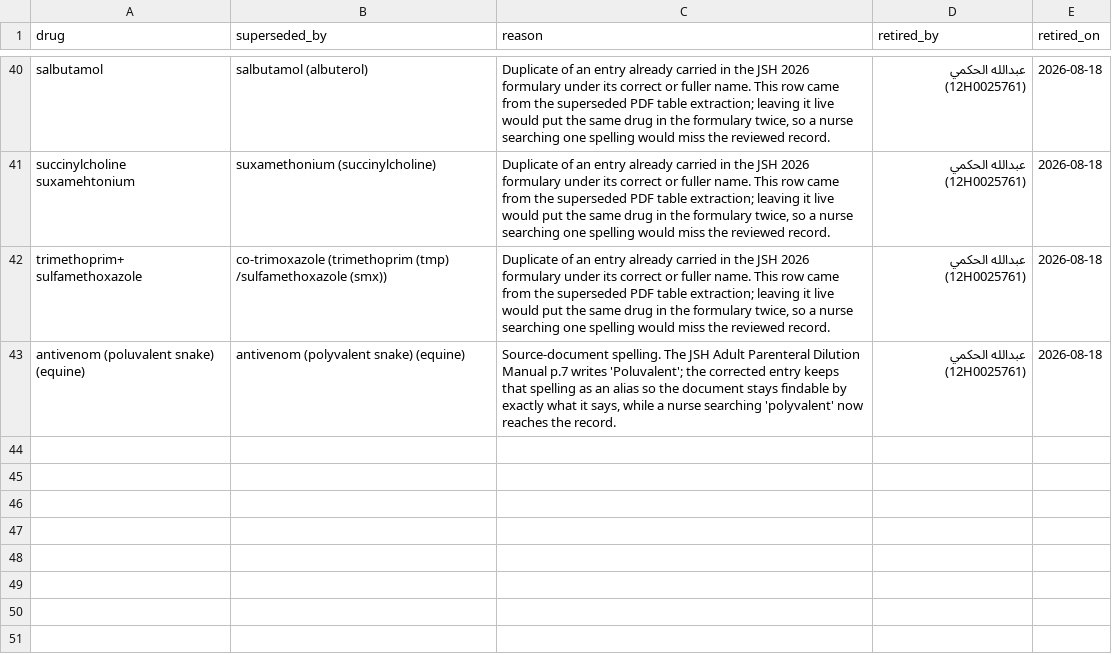
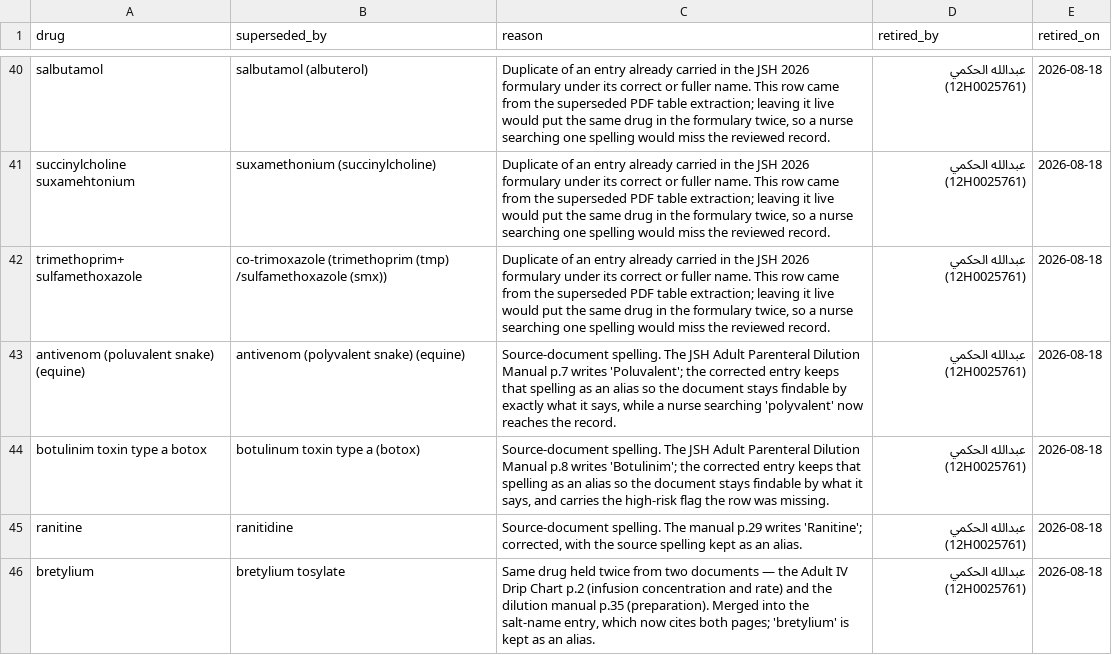
Before and after one commit to totti0770-beep/BNP-care-ai-Manager, a CSV file: artifacts/clinical-ai-engine/data/formulary/retirement_log.csv, drawn as a sheet; only a part is shown, gaps mark what is left out; the diff names each change by its address in the sheet, - before the commit and + after, or states it on an @@ line.

```diff
--- a/artifacts/clinical-ai-engine/data/formulary/retirement_log.csv
+++ b/artifacts/clinical-ai-engine/data/formulary/retirement_log.csv
+row 44: botulinim toxin type a botox | botulinum toxin type a (botox) | Source-document spelling. The JSH Adult Parenteral Dilution Manual p.8 writes 'Botulinim'; the corrected entry keeps that spelling as an alias so the document stays findable by what it says, and carries the high-risk flag the row was missing. | عبدالله الحكمي (12H0025761) | 2026-08-18
+row 45: ranitine | ranitidine | Source-document spelling. The manual p.29 writes 'Ranitine'; corrected, with the source spelling kept as an alias. | عبدالله الحكمي (12H0025761) | 2026-08-18
+row 46: bretylium | bretylium tosylate | Same drug held twice from two documents — the Adult IV Drip Chart p.2 (infusion concentration and rate) and the dilution manual p.35 (preparation). Merged into the salt-name entry, which now cites both pages; 'bretylium' is kept as an alias. | عبدالله الحكمي (12H0025761) | 2026-08-18
```
Also changed, not shown: artifacts/clinical-ai-engine/data/formulary/corrections_import.csv, 1 other file.
